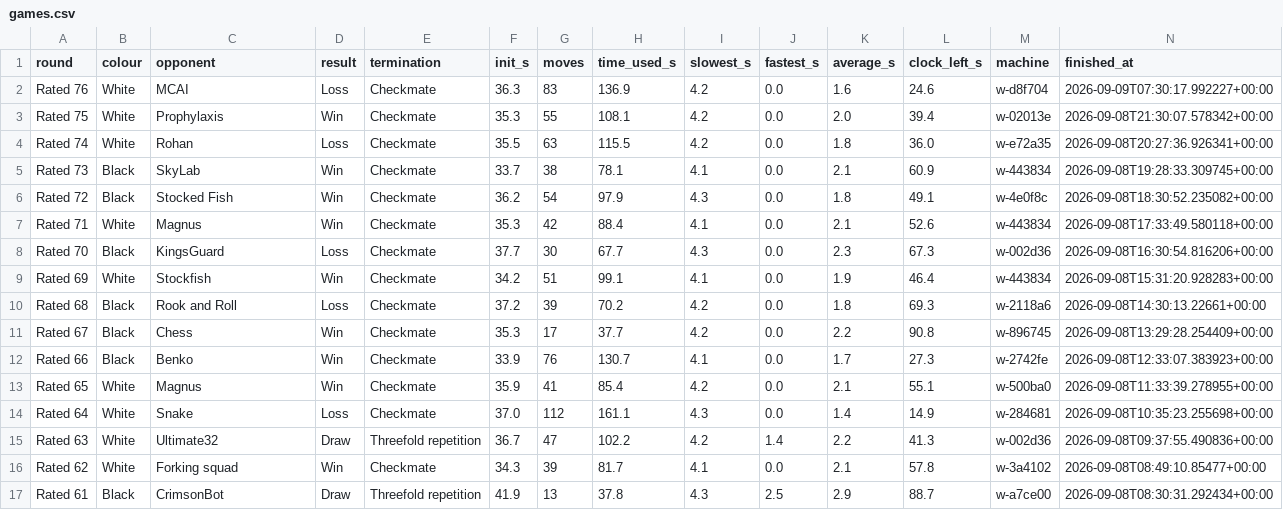
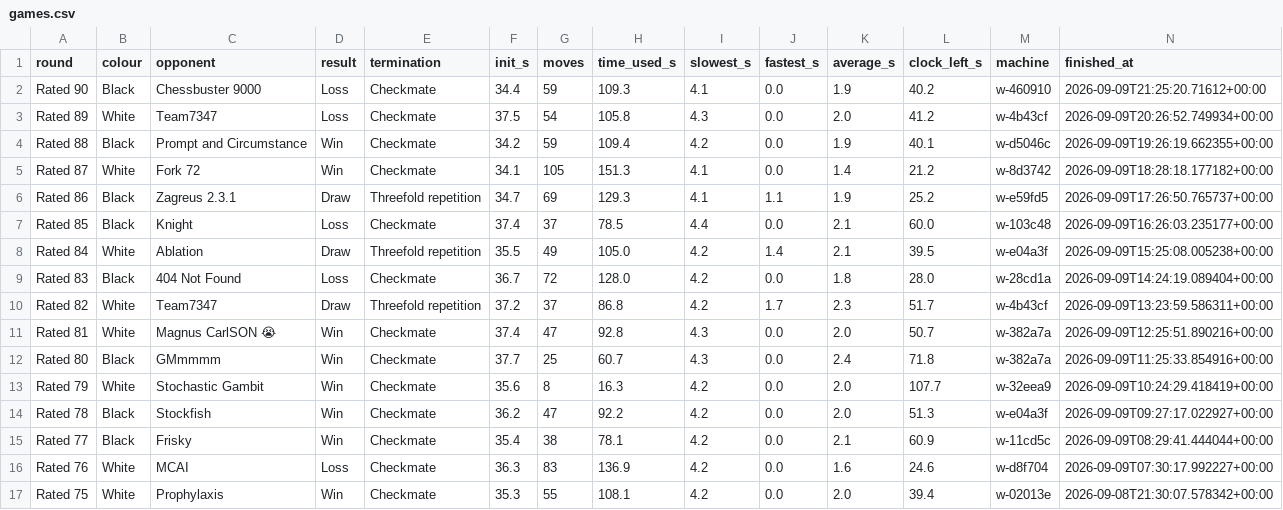
Before and after one commit to pepijnfrenken/chessathon, a CSV file: results/dashboard/games.csv, drawn as a sheet; only a part is shown; the shorter side is filled out with more unchanged rows.

Commit message:
[evidence] night QA evidence backfilled (audit-4 ask 2): results/night_evidence/ 13 files — det 493,820/230,245 x2 identical (same best move), KBN pre/post batteries (875/870/864/902/897; true-insufficient 0), eg 8/8 item1/item2/fix + V5 control, perft, 3 shuffle artifacts, quiet-box KRvK-close repro (variance-prone for BOTH builds; not a night3 regression). Recovered verbatim from the fix1 session trace; provenance headers included. games.csv refresh through r90

```diff
--- a/results/dashboard/games.csv
+++ b/results/dashboard/games.csv
@@ -1,2 +1,16 @@
 round,colour,opponent,result,termination,init_s,moves,time_used_s,slowest_s,fastest_s,average_s,clock_left_s,machine,finished_at
+Rated 90,Black,Chessbuster 9000,Loss,Checkmate,34.4,59,109.3,4.1,0.0,1.9,40.2,w-460910,2026-09-09T21:25:20.71612+00:00
+Rated 89,White,Team7347,Loss,Checkmate,37.5,54,105.8,4.3,0.0,2.0,41.2,w-4b43cf,2026-09-09T20:26:52.749934+00:00
+Rated 88,Black,Prompt and Circumstance,Win,Checkmate,34.2,59,109.4,4.2,0.0,1.9,40.1,w-d5046c,2026-09-09T19:26:19.662355+00:00
+Rated 87,White,Fork 72,Win,Checkmate,34.1,105,151.3,4.1,0.0,1.4,21.2,w-8d3742,2026-09-09T18:28:18.177182+00:00
+Rated 86,Black,Zagreus 2.3.1,Draw,Threefold repetition,34.7,69,129.3,4.1,1.1,1.9,25.2,w-e59fd5,2026-09-09T17:26:50.765737+00:00
+Rated 85,Black,Knight,Loss,Checkmate,37.4,37,78.5,4.4,0.0,2.1,60.0,w-103c48,2026-09-09T16:26:03.235177+00:00
+Rated 84,White,Ablation,Draw,Threefold repetition,35.5,49,105.0,4.2,1.4,2.1,39.5,w-e04a3f,2026-09-09T15:25:08.005238+00:00
+Rated 83,Black,404 Not Found,Loss,Checkmate,36.7,72,128.0,4.2,0.0,1.8,28.0,w-28cd1a,2026-09-09T14:24:19.089404+00:00
+Rated 82,White,Team7347,Draw,Threefold repetition,37.2,37,86.8,4.2,1.7,2.3,51.7,w-4b43cf,2026-09-09T13:23:59.586311+00:00
+Rated 81,White,Magnus CarlSON 😭,Win,Checkmate,37.4,47,92.8,4.3,0.0,2.0,50.7,w-382a7a,2026-09-09T12:25:51.890216+00:00
+Rated 80,Black,GMmmmm,Win,Checkmate,37.7,25,60.7,4.3,0.0,2.4,71.8,w-382a7a,2026-09-09T11:25:33.854916+00:00
+Rated 79,White,Stochastic Gambit,Win,Checkmate,35.6,8,16.3,4.2,0.0,2.0,107.7,w-32eea9,2026-09-09T10:24:29.418419+00:00
+Rated 78,Black,Stockfish,Win,Checkmate,36.2,47,92.2,4.2,0.0,2.0,51.3,w-e04a3f,2026-09-09T09:27:17.022927+00:00
+Rated 77,Black,Frisky,Win,Checkmate,35.4,38,78.1,4.2,0.0,2.1,60.9,w-11cd5c,2026-09-09T08:29:41.444044+00:00
 Rated 76,White,MCAI,Loss,Checkmate,36.3,83,136.9,4.2,0.0,1.6,24.6,w-d8f704,2026-09-09T07:30:17.992227+00:00
```
Also changed, not shown: 13 other files.
